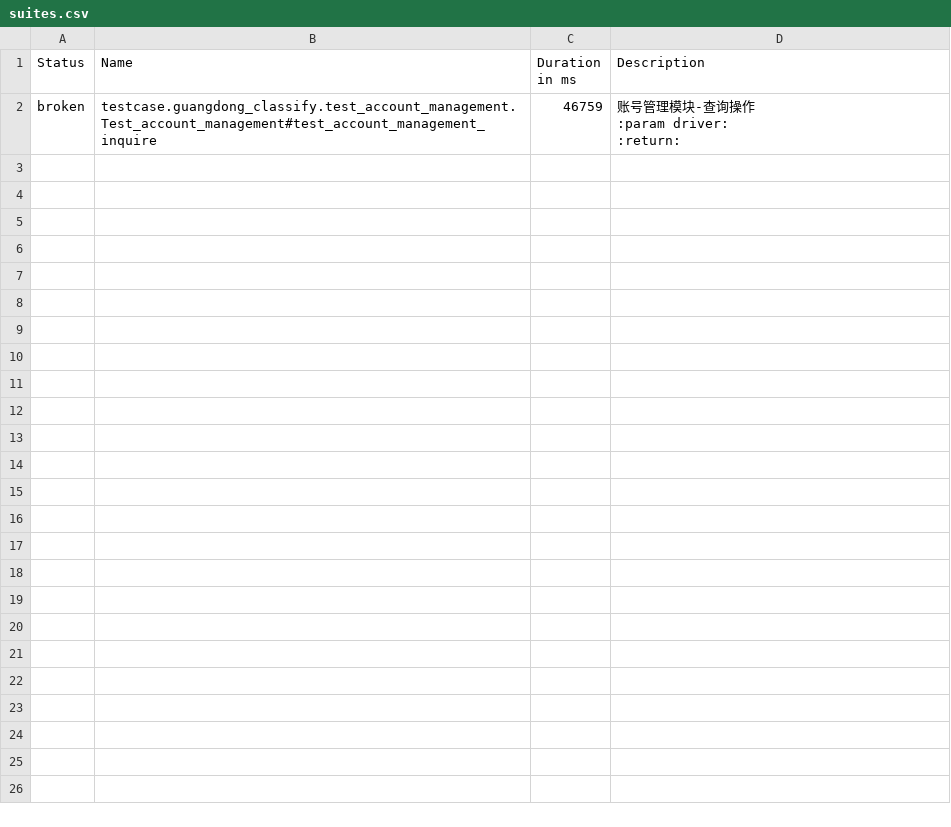
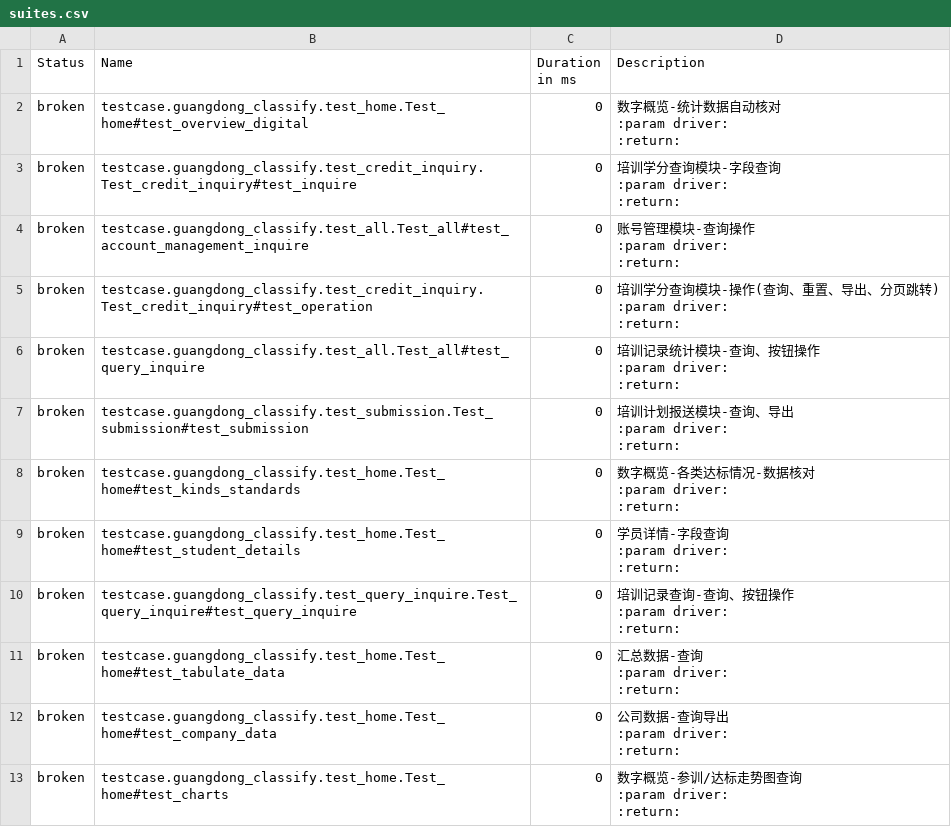
Before and after one commit to denghui18273435112/UI_automated_testing, a CSV file: report/allure-report/data/suites.csv, drawn as a sheet.

```diff
--- a/report/allure-report/data/suites.csv
+++ b/report/allure-report/data/suites.csv
@@ -1,6 +1,61 @@
 "Status","Name","Duration in ms","Description"
-"broken","testcase.guangdong_classify.test_account_management.Test_account_management#test_account_management_inquire","46759","
-        账号管理模块-查询操作
-        :param driver:
-        :return:
-        "
+"broken","testcase.guangdong_classify.test_home.Test_home#test_overview_digital","0","
+        数字概览-统计数据自动核对
+        :param driver:
+        :return:
+        "
+"broken","testcase.guangdong_classify.test_credit_inquiry.Test_credit_inquiry#test_inquire","0","
+        培训学分查询模块-字段查询
+        :param driver:
+        :return:
+        "
+"broken","testcase.guangdong_classify.test_all.Test_all#test_account_management_inquire","0","
+        账号管理模块-查询操作
+        :param driver:
+        :return:
+        "
+"broken","testcase.guangdong_classify.test_credit_inquiry.Test_credit_inquiry#test_operation","0","
+        培训学分查询模块-操作(查询、重置、导出、分页跳转)
+        :param driver:
+        :return:
+        "
+"broken","testcase.guangdong_classify.test_all.Test_all#test_query_inquire","0","
+        培训记录统计模块-查询、按钮操作
+        :param driver:
+        :return:
+        "
+"broken","testcase.guangdong_classify.test_submission.Test_submission#test_submission","0","
+        培训计划报送模块-查询、导出
+        :param driver:
+        :return:
+        "
+"broken","testcase.guangdong_classify.test_home.Test_home#test_kinds_standards","0","
+        数字概览-各类达标情况-数据核对
+        :param driver:
+        :return:
+        "
+"broken","testcase.guangdong_classify.test_home.Test_home#test_student_details","0","
+        学员详情-字段查询
+        :param driver:
+        :return:
+        "
+"broken","testcase.guangdong_classify.test_query_inquire.Test_query_inquire#test_query_inquire","0","
+        培训记录查询-查询、按钮操作
+        :param driver:
+        :return:
+        "
+"broken","testcase.guangdong_classify.test_home.Test_home#test_tabulate_data","0","
+        汇总数据-查询
+        :param driver:
+        :return:
+        "
+"broken","testcase.guangdong_classify.test_home.Test_home#test_company_data","0","
+        公司数据-查询导出
+        :param driver:
+        :return:
+        "
+"broken","testcase.guangdong_classify.test_home.Test_home#test_charts","0","
+        数字概览-参训/达标走势图查询
+        :param driver:
+        :return:
+        "
```
Also changed, not shown: 25 other files.
